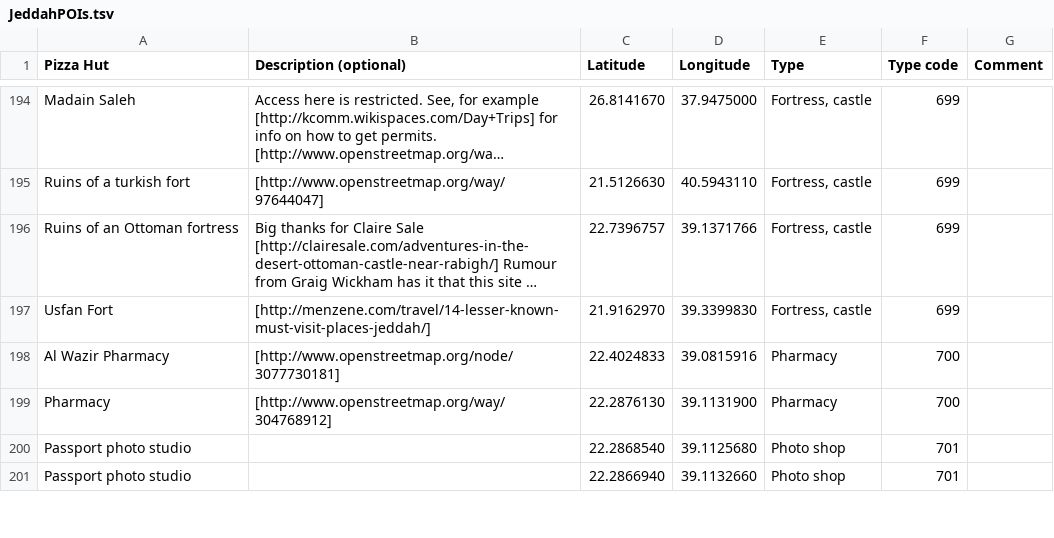
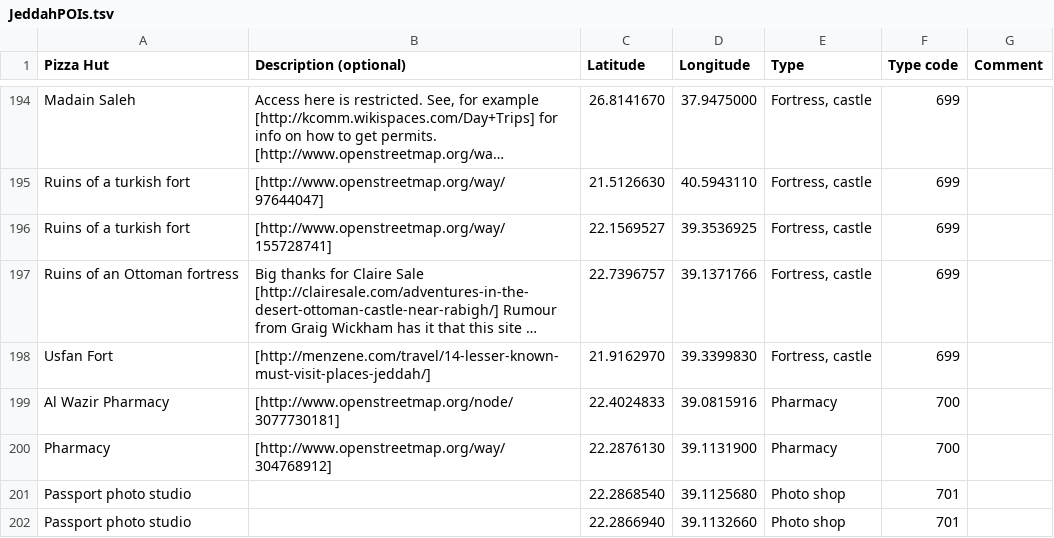
Before and after one commit to Virtakuono/.kml-repository, a TSV file: JeddahPOIs.tsv, drawn as a sheet; only a part is shown, gaps mark what is left out; long unchanged cells end in …; the diff names each change by its address in the sheet, - before the commit and + after, or states it on an @@ line.

Commit message:
add khlais fortress

```diff
--- a/JeddahPOIs.tsv
+++ b/JeddahPOIs.tsv
+row 196: Ruins of a turkish fort | [http://www.openstreetmap.org/way/155728741] | 22.1569527 | 39.3536925 | Fortress, castle | 699
```
Also changed, not shown: 6 other files.
